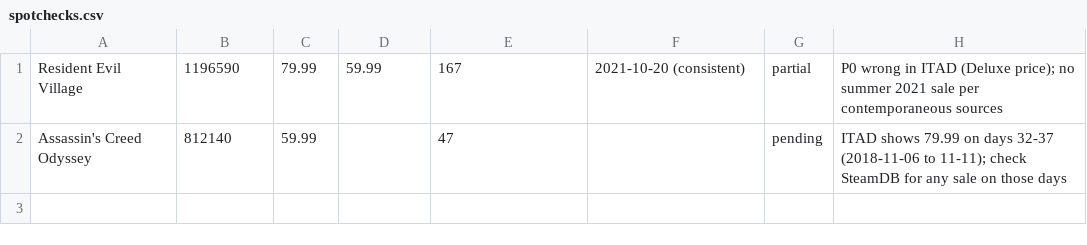
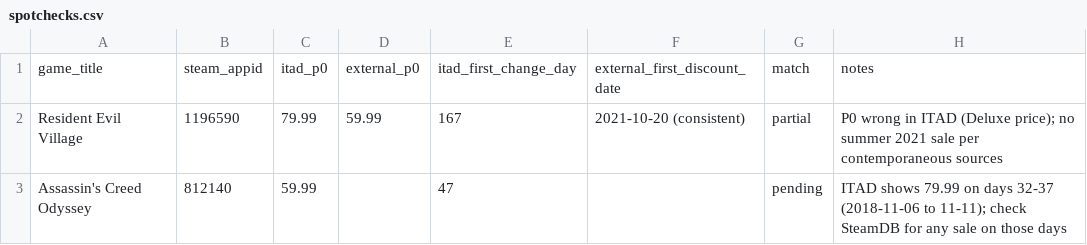
Before and after one commit to dangnguyen-1/game-discount-signal, a CSV file: docs/spotchecks.csv, drawn as a sheet; the diff names each change by its address in the sheet, - before the commit and + after, or states it on an @@ line.

Commit message:
Report wording fixes; spotchecks header; tidy data log; run_all.py

```diff
--- a/docs/spotchecks.csv
+++ b/docs/spotchecks.csv
+row 1: game_title | steam_appid | itad_p0 | external_p0 | itad_first_change_day | external_first_discount_date | match | notes
```
Also changed, not shown: 3 other files.
